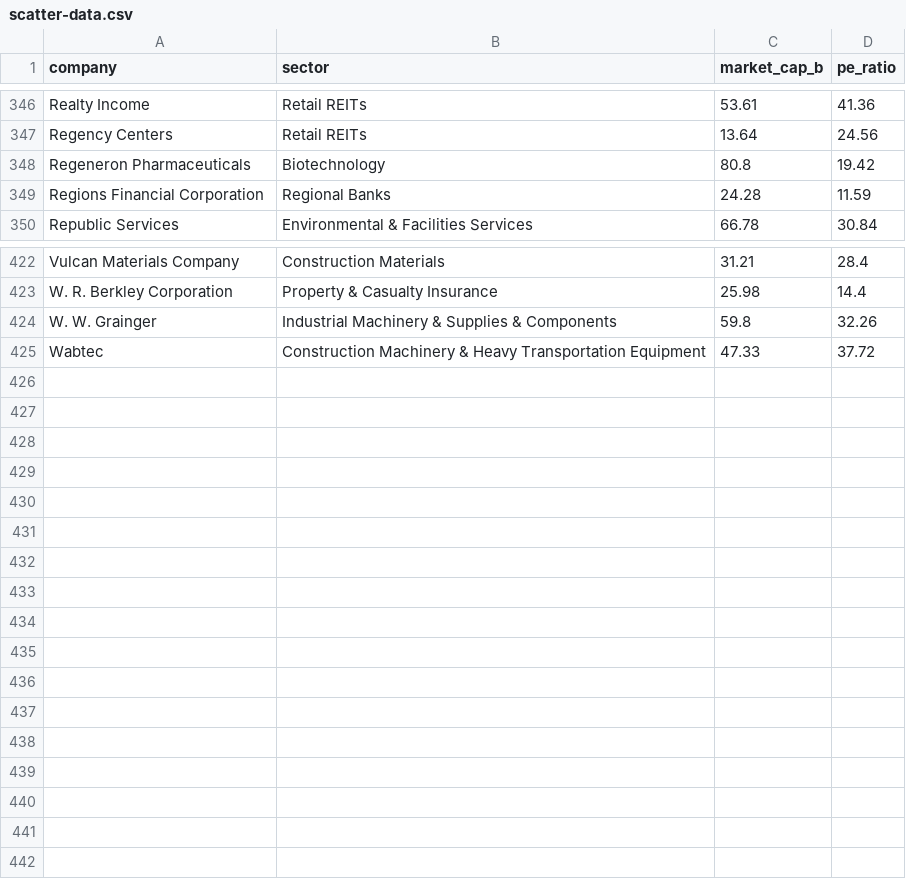
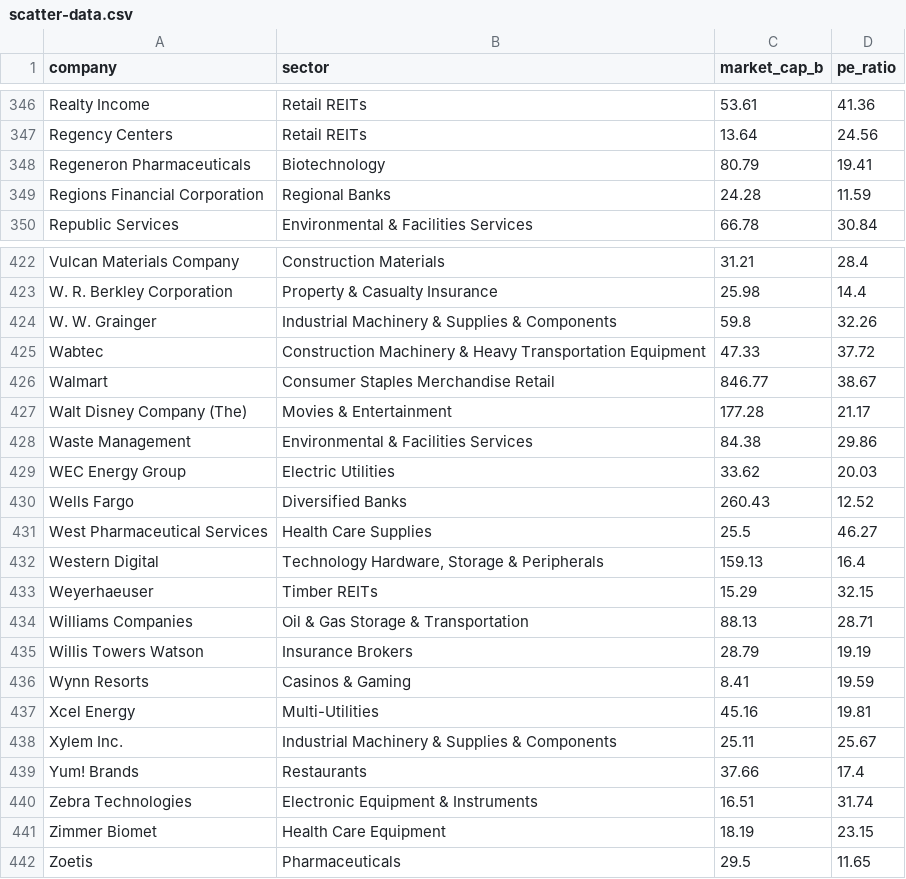
Before and after one commit to datasets/s-and-p-500-companies-financials, a CSV file: data/scatter-data.csv, drawn as a sheet; only a part is shown, gaps mark what is left out.

```diff
--- a/data/scatter-data.csv
+++ b/data/scatter-data.csv
@@ -347,3 +347,3 @@ Realty Income,Retail REITs,53.61,41.36
 Regency Centers,Retail REITs,13.64,24.56
-Regeneron Pharmaceuticals,Biotechnology,80.8,19.42
+Regeneron Pharmaceuticals,Biotechnology,80.79,19.41
 Regions Financial Corporation,Regional Banks,24.28,11.59
@@ -425 +425,18 @@ W. W. Grainger,Industrial Machinery & Supplies & Components,59.8,32.26
 Wabtec,Construction Machinery & Heavy Transportation Equipment,47.33,37.72
+Walmart,Consumer Staples Merchandise Retail,846.77,38.67
+Walt Disney Company (The),Movies & Entertainment,177.28,21.17
+Waste Management,Environmental & Facilities Services,84.38,29.86
+WEC Energy Group,Electric Utilities,33.62,20.03
+Wells Fargo,Diversified Banks,260.43,12.52
+West Pharmaceutical Services,Health Care Supplies,25.5,46.27
+Western Digital,"Technology Hardware, Storage & Peripherals",159.13,16.4
+Weyerhaeuser,Timber REITs,15.29,32.15
+Williams Companies,Oil & Gas Storage & Transportation,88.13,28.71
+Willis Towers Watson,Insurance Brokers,28.79,19.19
+Wynn Resorts,Casinos & Gaming,8.41,19.59
+Xcel Energy,Multi-Utilities,45.16,19.81
+Xylem Inc.,Industrial Machinery & Supplies & Components,25.11,25.67
+Yum! Brands,Restaurants,37.66,17.4
+Zebra Technologies,Electronic Equipment & Instruments,16.51,31.74
+Zimmer Biomet,Health Care Equipment,18.19,23.15
+Zoetis,Pharmaceuticals,29.5,11.65
```
Also changed, not shown: data/constituents-financials.csv.
